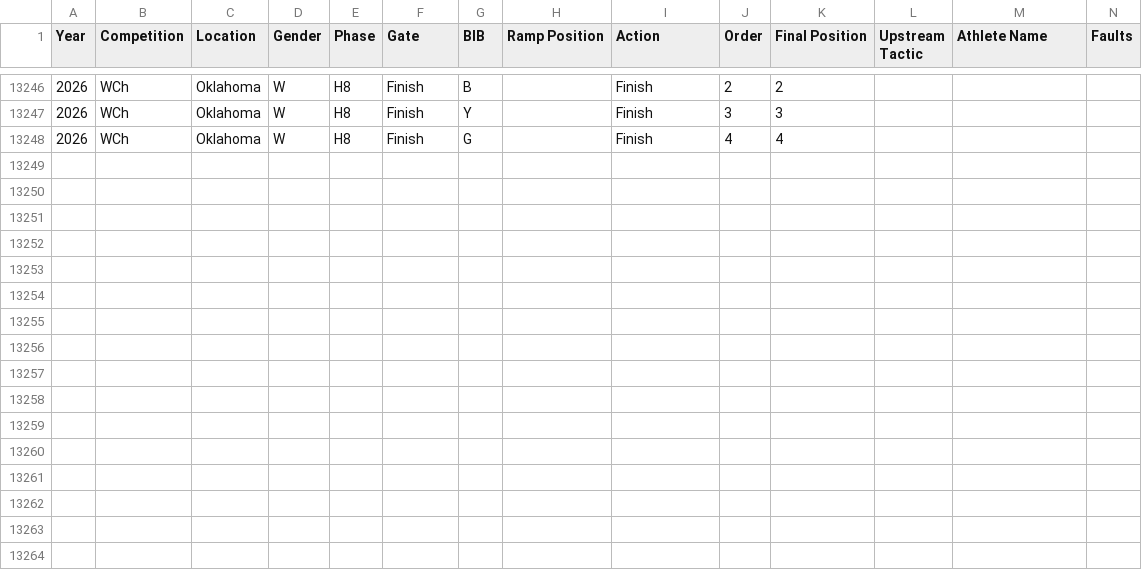
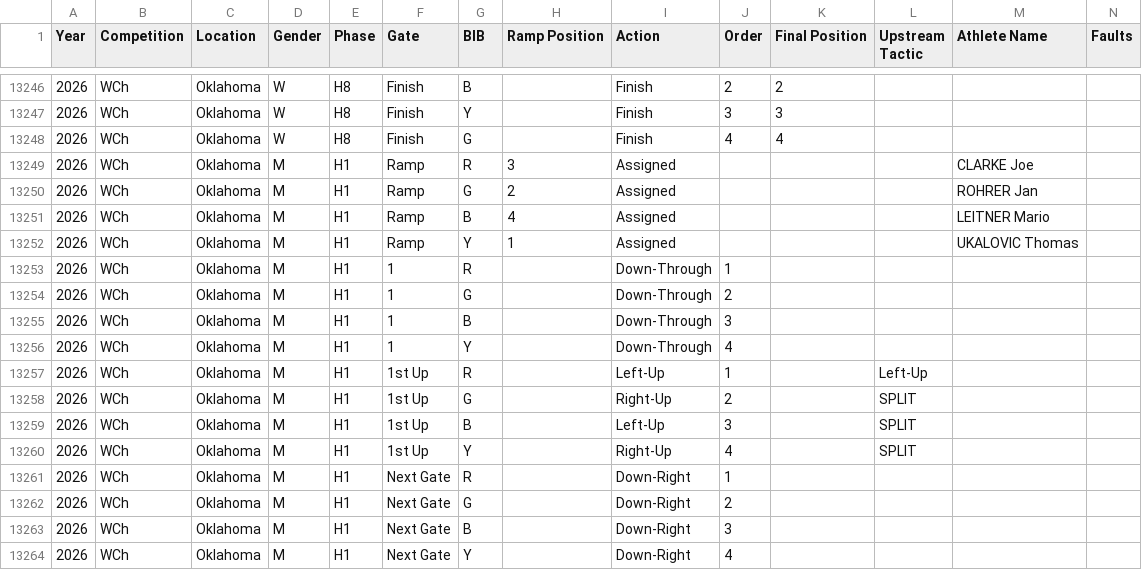
Before and after one commit to katrina-sutherland/kx_tagger, a CSV file: data/Kayak_Cross_Data_IN_COMPETITION.csv, drawn as a sheet; only a part is shown, gaps mark what is left out; rows hold the shown columns only; the diff names each change by its address in the sheet, - before the commit and + after, or states it on an @@ line.

Commit message:
Automated update for In-Competition Report: Kayak_Cross_Data_IN_COMPETITION.csv

```diff
--- a/data/Kayak_Cross_Data_IN_COMPETITION.csv
+++ b/data/Kayak_Cross_Data_IN_COMPETITION.csv
+row 13249: 2026 | WCh | Oklahoma | M | H1 | Ramp | R | 3 | Assigned |  |  |  | CLARKE Joe
+row 13250: 2026 | WCh | Oklahoma | M | H1 | Ramp | G | 2 | Assigned |  |  |  | ROHRER Jan
+row 13251: 2026 | WCh | Oklahoma | M | H1 | Ramp | B | 4 | Assigned |  |  |  | LEITNER Mario
+row 13252: 2026 | WCh | Oklahoma | M | H1 | Ramp | Y | 1 | Assigned |  |  |  | UKALOVIC Thomas
+row 13253: 2026 | WCh | Oklahoma | M | H1 | 1 | R |  | Down-Through | 1
+row 13254: 2026 | WCh | Oklahoma | M | H1 | 1 | G |  | Down-Through | 2
+row 13255: 2026 | WCh | Oklahoma | M | H1 | 1 | B |  | Down-Through | 3
+row 13256: 2026 | WCh | Oklahoma | M | H1 | 1 | Y |  | Down-Through | 4
+row 13257: 2026 | WCh | Oklahoma | M | H1 | 1st Up | R |  | Left-Up | 1 |  | Left-Up
+row 13258: 2026 | WCh | Oklahoma | M | H1 | 1st Up | G |  | Right-Up | 2 |  | SPLIT
+row 13259: 2026 | WCh | Oklahoma | M | H1 | 1st Up | B |  | Left-Up | 3 |  | SPLIT
+row 13260: 2026 | WCh | Oklahoma | M | H1 | 1st Up | Y |  | Right-Up | 4 |  | SPLIT
+row 13261: 2026 | WCh | Oklahoma | M | H1 | Next Gate | R |  | Down-Right | 1
+row 13262: 2026 | WCh | Oklahoma | M | H1 | Next Gate | G |  | Down-Right | 2
+row 13263: 2026 | WCh | Oklahoma | M | H1 | Next Gate | B |  | Down-Right | 3
+row 13264: 2026 | WCh | Oklahoma | M | H1 | Next Gate | Y |  | Down-Right | 4
```
